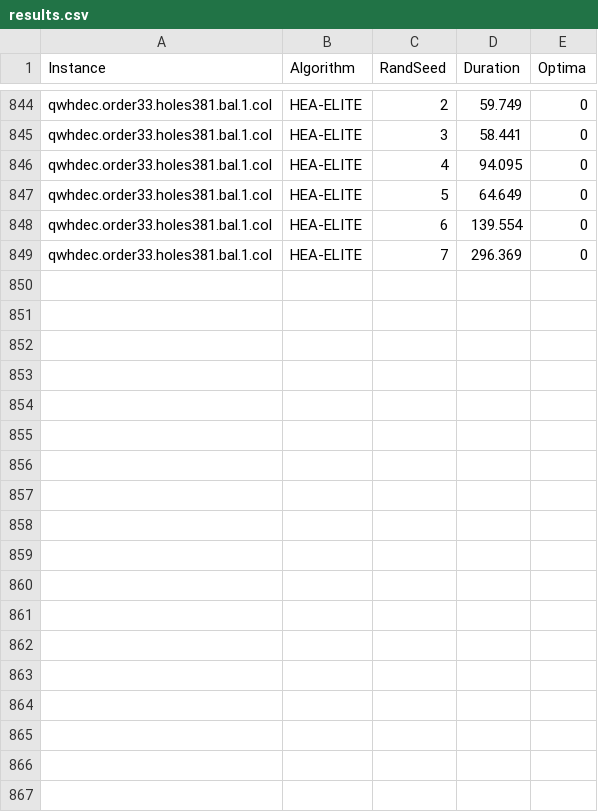
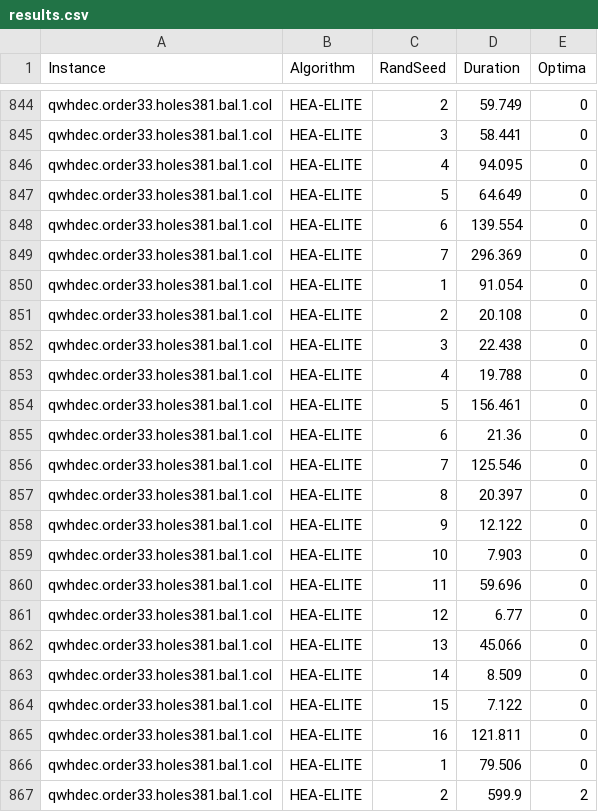
Before and after one commit to superguymj/LSC, a CSV file: results.csv, drawn as a sheet; only a part is shown, gaps mark what is left out; the diff names each change by its address in the sheet, - before the commit and + after, or states it on an @@ line.

```diff
--- a/results.csv
+++ b/results.csv
+row 850: qwhdec.order33.holes381.bal.1.col | HEA-ELITE | 1 | 91.054 | 0
+row 851: qwhdec.order33.holes381.bal.1.col | HEA-ELITE | 2 | 20.108 | 0
+row 852: qwhdec.order33.holes381.bal.1.col | HEA-ELITE | 3 | 22.438 | 0
+row 853: qwhdec.order33.holes381.bal.1.col | HEA-ELITE | 4 | 19.788 | 0
+row 854: qwhdec.order33.holes381.bal.1.col | HEA-ELITE | 5 | 156.461 | 0
+row 855: qwhdec.order33.holes381.bal.1.col | HEA-ELITE | 6 | 21.36 | 0
+row 856: qwhdec.order33.holes381.bal.1.col | HEA-ELITE | 7 | 125.546 | 0
+row 857: qwhdec.order33.holes381.bal.1.col | HEA-ELITE | 8 | 20.397 | 0
+row 858: qwhdec.order33.holes381.bal.1.col | HEA-ELITE | 9 | 12.122 | 0
+row 859: qwhdec.order33.holes381.bal.1.col | HEA-ELITE | 10 | 7.903 | 0
+row 860: qwhdec.order33.holes381.bal.1.col | HEA-ELITE | 11 | 59.696 | 0
+row 861: qwhdec.order33.holes381.bal.1.col | HEA-ELITE | 12 | 6.77 | 0
+row 862: qwhdec.order33.holes381.bal.1.col | HEA-ELITE | 13 | 45.066 | 0
+row 863: qwhdec.order33.holes381.bal.1.col | HEA-ELITE | 14 | 8.509 | 0
+row 864: qwhdec.order33.holes381.bal.1.col | HEA-ELITE | 15 | 7.122 | 0
+row 865: qwhdec.order33.holes381.bal.1.col | HEA-ELITE | 16 | 121.811 | 0
+row 866: qwhdec.order33.holes381.bal.1.col | HEA-ELITE | 1 | 79.506 | 0
+row 867: qwhdec.order33.holes381.bal.1.col | HEA-ELITE | 2 | 599.9 | 2
```
Also changed, not shown: 3 other files.
